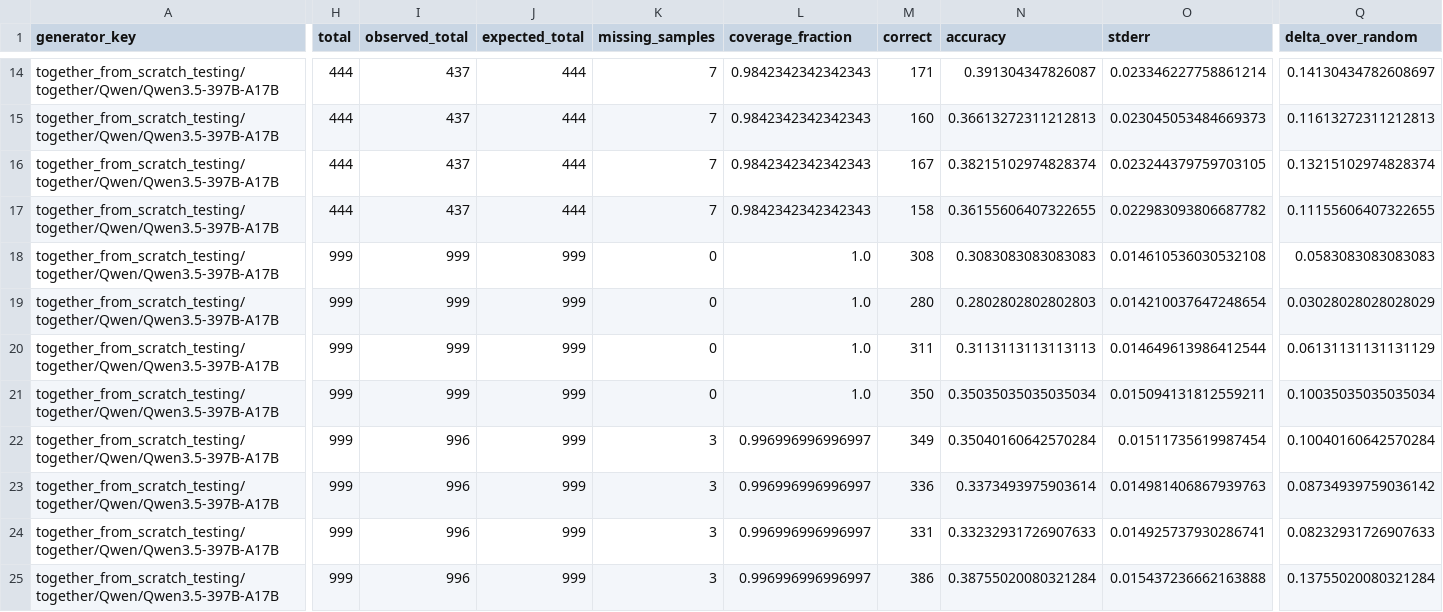
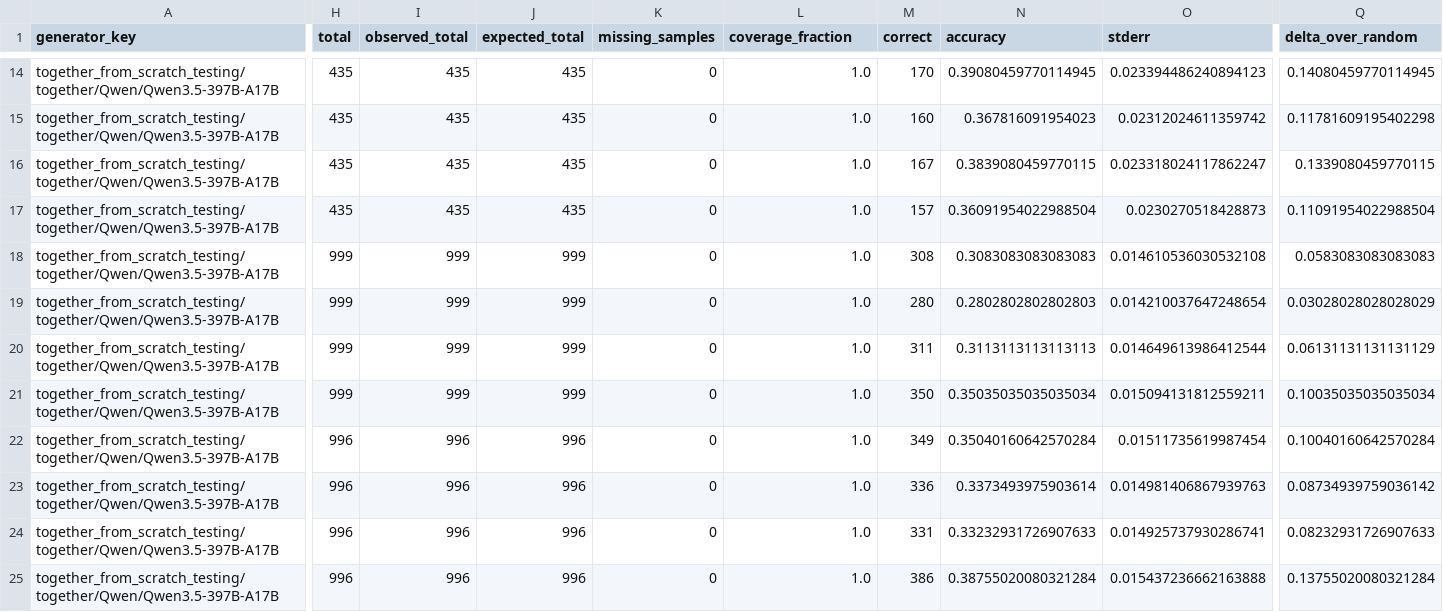
Before and after one commit to atreydesai/augmented-mcqa, a CSV file: results/final5_plots/tables/pairwise_together_from_scratch_testing_together_Qwen_Qwen3.5-397B-A17B_choices_only_human_vs_model.csv, drawn as a sheet; only a part is shown, gaps mark what is left out; the diff covers the shown part only; the diff names each change by its address in the sheet, - before the commit and + after, or states it on an @@ line.

```diff
--- a/results/final5_plots/tables/pairwise_together_from_scratch_testing_together_Qwen_Qwen3.5-397B-A17B_choices_only_human_vs_model.csv
+++ b/results/final5_plots/tables/pairwise_together_from_scratch_testing_together_Qwen_Qwen3.5-397B-A17B_choices_only_human_vs_model.csv
-H14:H17 (total): 444
+H14:H17 (total): 435
-I14:I17 (observed_total): 437
+I14:I17 (observed_total): 435
-J14:J17 (expected_total): 444
+J14:J17 (expected_total): 435
-K14:K17 (missing_samples): 7
+K14:K17 (missing_samples): 0
-L14:L17 (coverage_fraction): 0.9842342342342343
+L14:L17 (coverage_fraction): 1.0
-M14 (correct): 171
+M14 (correct): 170
-N14 (accuracy): 0.391304347826087
+N14 (accuracy): 0.39080459770114945
-O14 (stderr): 0.023346227758861214
+O14 (stderr): 0.023394486240894123
-Q14 (delta_over_random): 0.14130434782608697
+Q14 (delta_over_random): 0.14080459770114945
-N15 (accuracy): 0.36613272311212813
+N15 (accuracy): 0.367816091954023
-O15 (stderr): 0.023045053484669373
+O15 (stderr): 0.02312024611359742
-Q15 (delta_over_random): 0.11613272311212813
+Q15 (delta_over_random): 0.11781609195402298
-N16 (accuracy): 0.38215102974828374
+N16 (accuracy): 0.3839080459770115
-O16 (stderr): 0.023244379759703105
+O16 (stderr): 0.023318024117862247
-Q16 (delta_over_random): 0.13215102974828374
+Q16 (delta_over_random): 0.1339080459770115
-M17 (correct): 158
+M17 (correct): 157
-N17 (accuracy): 0.36155606407322655
+N17 (accuracy): 0.36091954022988504
-O17 (stderr): 0.022983093806687782
+O17 (stderr): 0.0230270518428873
-Q17 (delta_over_random): 0.11155606407322655
+Q17 (delta_over_random): 0.11091954022988504
-H22:H25 (total): 999
+H22:H25 (total): 996
-J22:J25 (expected_total): 999
+J22:J25 (expected_total): 996
-K22:K25 (missing_samples): 3
+K22:K25 (missing_samples): 0
-L22:L25 (coverage_fraction): 0.996996996996997
+L22:L25 (coverage_fraction): 1.0
```
Also changed, not shown: 64 edited cells elsewhere in this file, results/final5_plots/tables/augmented_mcqa_results_summary.csv, results/final5_plots/tables/pairwise_gen_gpt52_v2_openai_gpt-5.2-2025-12-11_full_question_augment_triplet.csv, 37 other files.
